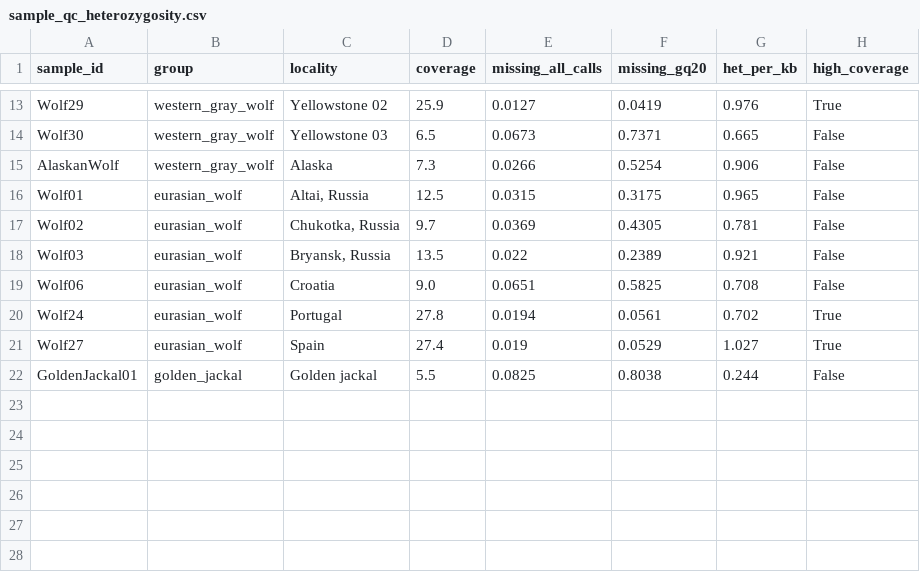
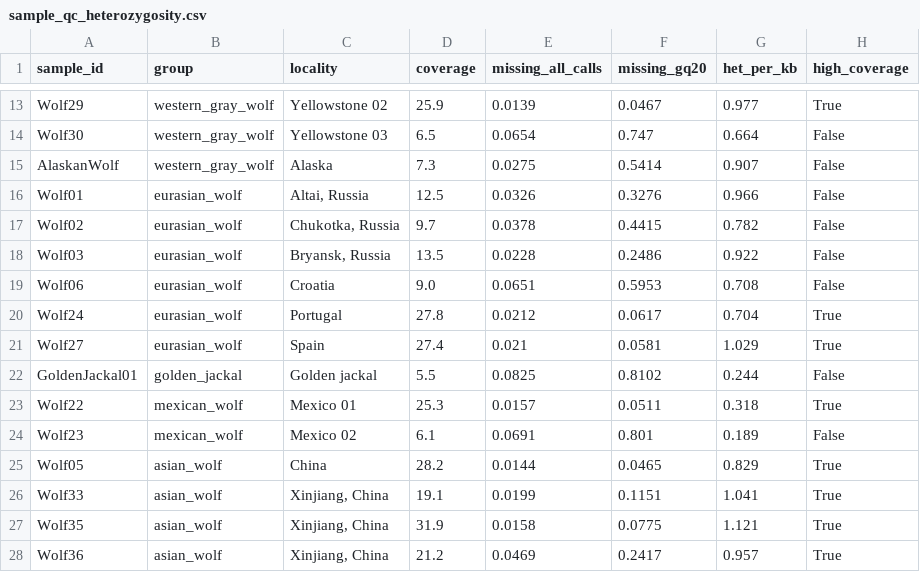
Before and after one commit to bennettek99-spec/canidgenomicspipeline, a CSV file: results/wolf_ancestry_cline/sample_qc_heterozygosity.csv, drawn as a sheet; only a part is shown, gaps mark what is left out; the diff covers the shown part only; the diff names each change by its address in the sheet, - before the commit and + after, or states it on an @@ line.

```diff
--- a/results/wolf_ancestry_cline/sample_qc_heterozygosity.csv
+++ b/results/wolf_ancestry_cline/sample_qc_heterozygosity.csv
-E13 (missing_all_calls): 0.0127
+E13 (missing_all_calls): 0.0139
-F13 (missing_gq20): 0.0419
+F13 (missing_gq20): 0.0467
-G13 (het_per_kb): 0.976
+G13 (het_per_kb): 0.977
-E14 (missing_all_calls): 0.0673
+E14 (missing_all_calls): 0.0654
-F14 (missing_gq20): 0.7371
+F14 (missing_gq20): 0.747
-G14 (het_per_kb): 0.665
+G14 (het_per_kb): 0.664
-E15 (missing_all_calls): 0.0266
+E15 (missing_all_calls): 0.0275
-F15 (missing_gq20): 0.5254
+F15 (missing_gq20): 0.5414
-G15 (het_per_kb): 0.906
+G15 (het_per_kb): 0.907
-E16 (missing_all_calls): 0.0315
+E16 (missing_all_calls): 0.0326
-F16 (missing_gq20): 0.3175
+F16 (missing_gq20): 0.3276
-G16 (het_per_kb): 0.965
+G16 (het_per_kb): 0.966
-E17 (missing_all_calls): 0.0369
+E17 (missing_all_calls): 0.0378
-F17 (missing_gq20): 0.4305
+F17 (missing_gq20): 0.4415
-G17 (het_per_kb): 0.781
+G17 (het_per_kb): 0.782
-E18 (missing_all_calls): 0.022
+E18 (missing_all_calls): 0.0228
-F18 (missing_gq20): 0.2389
+F18 (missing_gq20): 0.2486
-G18 (het_per_kb): 0.921
+G18 (het_per_kb): 0.922
-F19 (missing_gq20): 0.5825
+F19 (missing_gq20): 0.5953
-E20 (missing_all_calls): 0.0194
+E20 (missing_all_calls): 0.0212
-F20 (missing_gq20): 0.0561
+F20 (missing_gq20): 0.0617
-G20 (het_per_kb): 0.702
+G20 (het_per_kb): 0.704
-E21 (missing_all_calls): 0.019
+E21 (missing_all_calls): 0.021
-F21 (missing_gq20): 0.0529
+F21 (missing_gq20): 0.0581
-G21 (het_per_kb): 1.027
+G21 (het_per_kb): 1.029
-F22 (missing_gq20): 0.8038
+F22 (missing_gq20): 0.8102
+row 23: Wolf22 | mexican_wolf | Mexico 01 | 25.3 | 0.0157 | 0.0511 | 0.318 | True
+row 24: Wolf23 | mexican_wolf | Mexico 02 | 6.1 | 0.0691 | 0.801 | 0.189 | False
+row 25: Wolf05 | asian_wolf | China | 28.2 | 0.0144 | 0.0465 | 0.829 | True
+row 26: Wolf33 | asian_wolf | Xinjiang, China | 19.1 | 0.0199 | 0.1151 | 1.041 | True
+row 27: Wolf35 | asian_wolf | Xinjiang, China | 31.9 | 0.0158 | 0.0775 | 1.121 | True
+row 28: Wolf36 | asian_wolf | Xinjiang, China | 21.2 | 0.0469 | 0.2417 | 0.957 | True
```
Also changed, not shown: 11 added rows and 31 edited cells elsewhere in this file, configs/examples/wolf_cline_samples.csv, results/wolf_ancestry_cline/d_statistics.csv, 20 other files.
